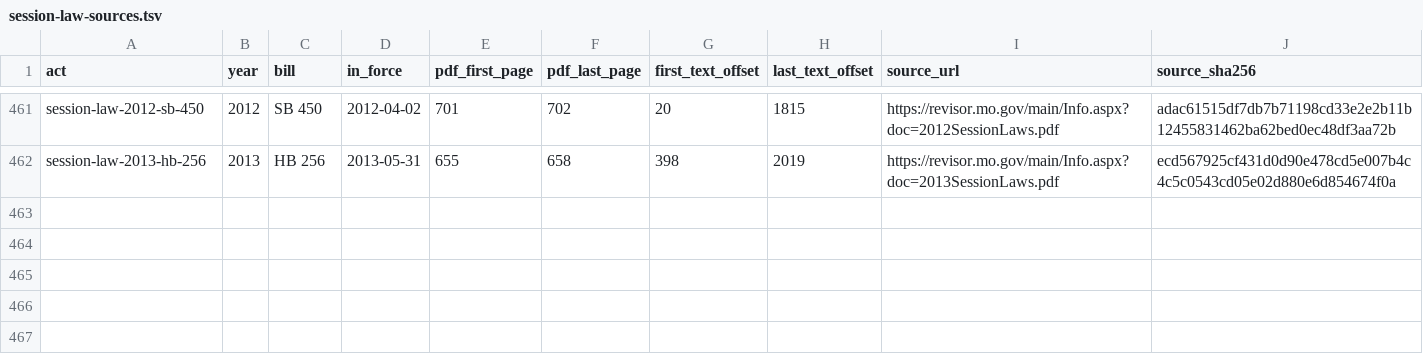
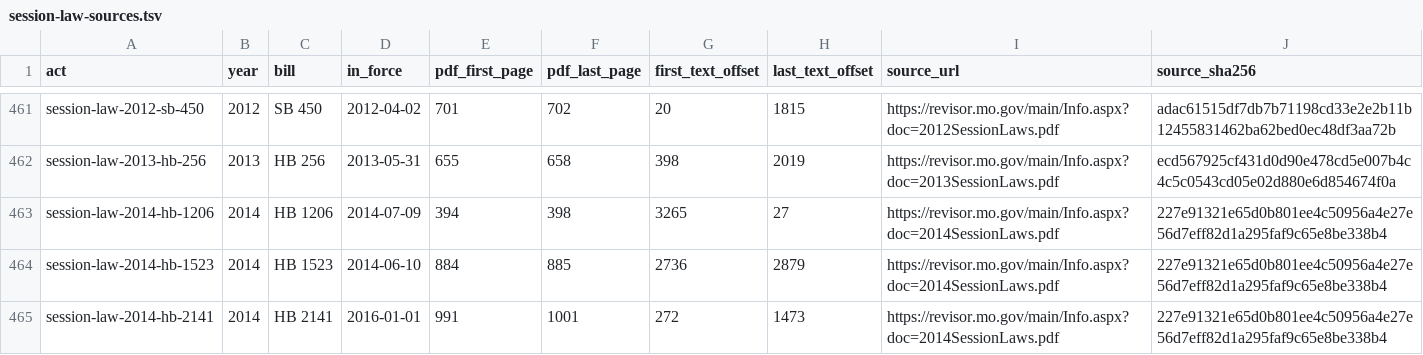
Before and after one commit to lexifina/united-states-missouri-law, a TSV file: data/session-law-sources.tsv, drawn as a sheet; only a part is shown, gaps mark what is left out.

```diff
--- a/data/session-law-sources.tsv
+++ b/data/session-law-sources.tsv
@@ -462 +462,4 @@ session-law-2012-sb-450	2012	SB 450	2012-04-02	701	702	20	1815	https://revisor.m
 session-law-2013-hb-256	2013	HB 256	2013-05-31	655	658	398	2019	https://revisor.mo.gov/main/Info.aspx?doc=2013SessionLaws.pdf	ecd567925cf431d0d90e478cd5e007b4c4c5c0543cd05e02d880e6d854674f0a
+session-law-2014-hb-1206	2014	HB 1206	2014-07-09	394	398	3265	27	https://revisor.mo.gov/main/Info.aspx?doc=2014SessionLaws.pdf	227e91321e65d0b801ee4c50956a4e27e56d7eff82d1a295faf9c65e8be338b4
+session-law-2014-hb-1523	2014	HB 1523	2014-06-10	884	885	2736	2879	https://revisor.mo.gov/main/Info.aspx?doc=2014SessionLaws.pdf	227e91321e65d0b801ee4c50956a4e27e56d7eff82d1a295faf9c65e8be338b4
+session-law-2014-hb-2141	2014	HB 2141	2016-01-01	991	1001	272	1473	https://revisor.mo.gov/main/Info.aspx?doc=2014SessionLaws.pdf	227e91321e65d0b801ee4c50956a4e27e56d7eff82d1a295faf9c65e8be338b4
```
Also changed, not shown: data/commits.csv, 5 other files.
